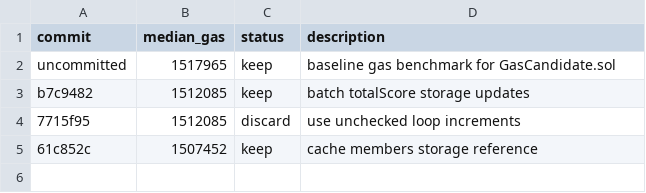
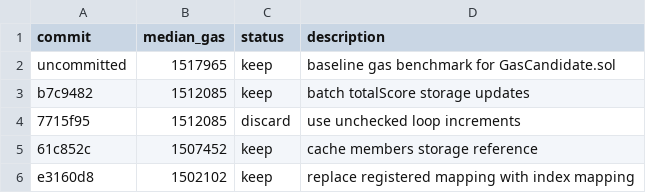
Before and after one commit to ibrahim1023/chain-autoresearch-mlx, a TSV file: results.gas.tsv, drawn as a sheet.

Commit message:
chore: log index mapping improvement

```diff
--- a/results.gas.tsv
+++ b/results.gas.tsv
@@ -5 +5,2 @@ b7c9482	1512085	keep	batch totalScore storage updates
 61c852c	1507452	keep	cache members storage reference
+e3160d8	1502102	keep	replace registered mapping with index mapping
```
